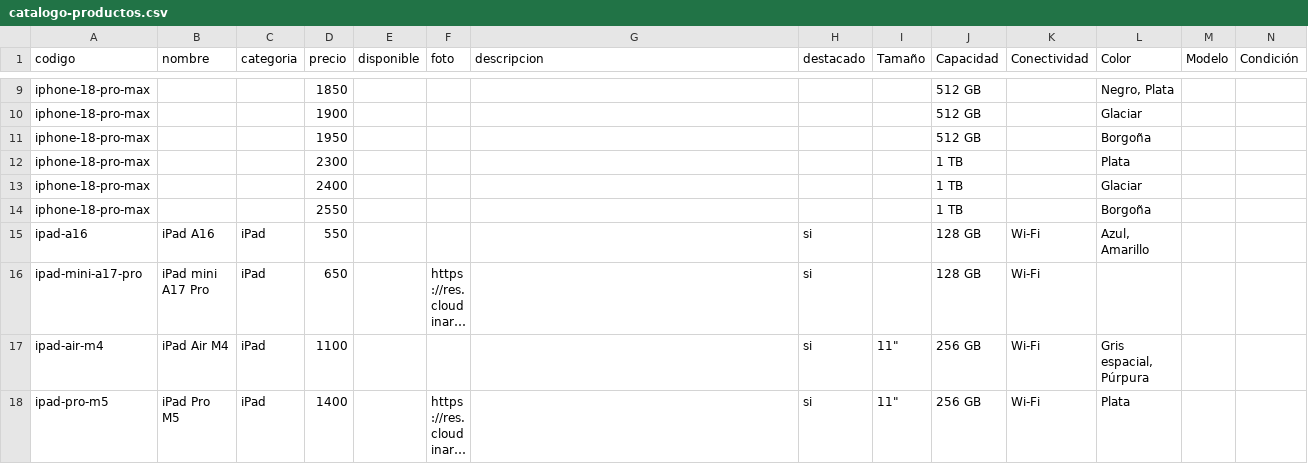
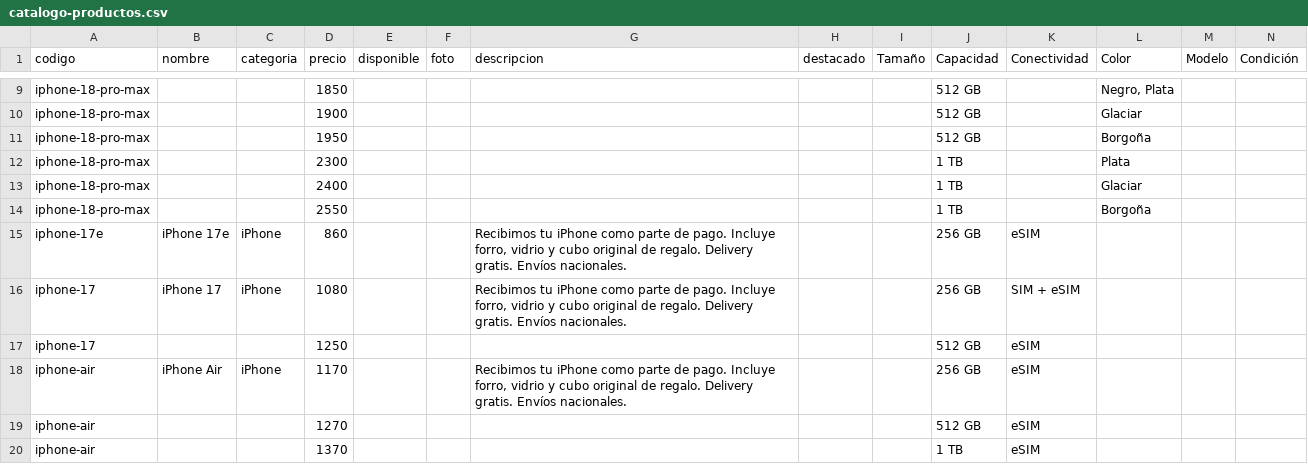
Before and after one commit to Jsberdugo/appleccs, a CSV file: catalogo/catalogo-productos.csv, drawn as a sheet; only a part is shown, gaps mark what is left out; the shorter side is filled out with more unchanged rows; long unchanged cells end in …; the diff covers the shown part only.

```diff
--- a/catalogo/catalogo-productos.csv
+++ b/catalogo/catalogo-productos.csv
@@ -14 +14,7 @@ iphone-18-pro-max,,,2400,,,,,,1 TB,,Glaciar,,
 iphone-18-pro-max,,,2550,,,,,,1 TB,,Borgoña,,
+iphone-17e,iPhone 17e,iPhone,860,,,"Recibimos tu iPhone como parte de pago. Incluye forro, vidrio y cubo original de regalo. Delivery gratis. Envíos nacionales.",,,256 GB,eSIM,,,
+iphone-17,iPhone 17,iPhone,1080,,,"Recibimos tu iPhone como parte de pago. Incluye forro, vidrio y cubo original de regalo. Delivery gratis. Envíos nacionales.",,,256 GB,SIM + eSIM,,,
+iphone-17,,,1250,,,,,,512 GB,eSIM,,,
+iphone-air,iPhone Air,iPhone,1170,,,"Recibimos tu iPhone como parte de pago. Incluye forro, vidrio y cubo original de regalo. Delivery gratis. Envíos nacionales.",,,256 GB,eSIM,,,
+iphone-air,,,1270,,,,,,512 GB,eSIM,,,
+iphone-air,,,1370,,,,,,1 TB,eSIM,,,
```
Also changed, not shown: 5 added rows elsewhere in this file, 1 other file.
